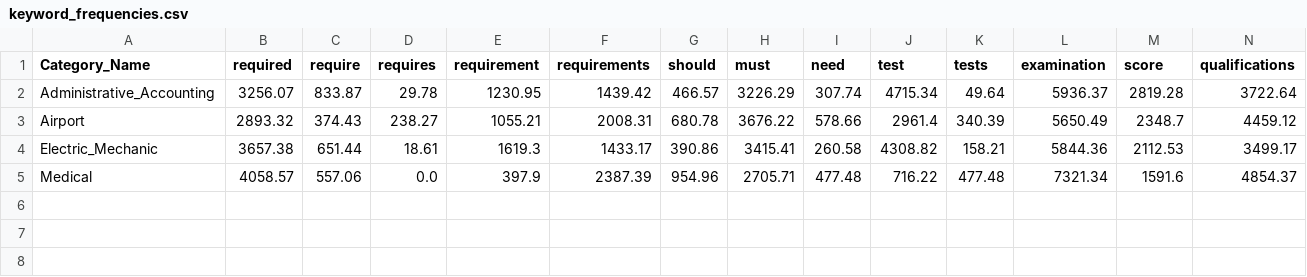
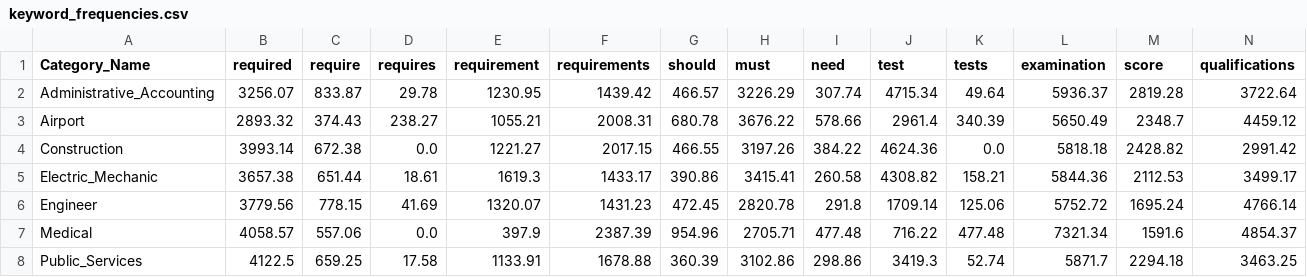
Before and after one commit to abishan1/laborpillars, a CSV file: keyword_frequencies.csv, drawn as a sheet; only a part is shown; rows hold the shown columns only; the diff names each change by its address in the sheet, - before the commit and + after, or states it on an @@ line.

```diff
--- a/keyword_frequencies.csv
+++ b/keyword_frequencies.csv
+row 4: Construction | 3993.14 | 672.38 | 0.0 | 1221.27 | 2017.15 | 466.55 | 3197.26 | 384.22 | 4624.36 | 0.0 | 5818.18 | 2428.82 | 2991.42
+row 6: Engineer | 3779.56 | 778.15 | 41.69 | 1320.07 | 1431.23 | 472.45 | 2820.78 | 291.8 | 1709.14 | 125.06 | 5752.72 | 1695.24 | 4766.14
+row 8: Public_Services | 4122.5 | 659.25 | 17.58 | 1133.91 | 1678.88 | 360.39 | 3102.86 | 298.86 | 3419.3 | 52.74 | 5871.7 | 2294.18 | 3463.25
```
Also changed, not shown: 1 other file.
